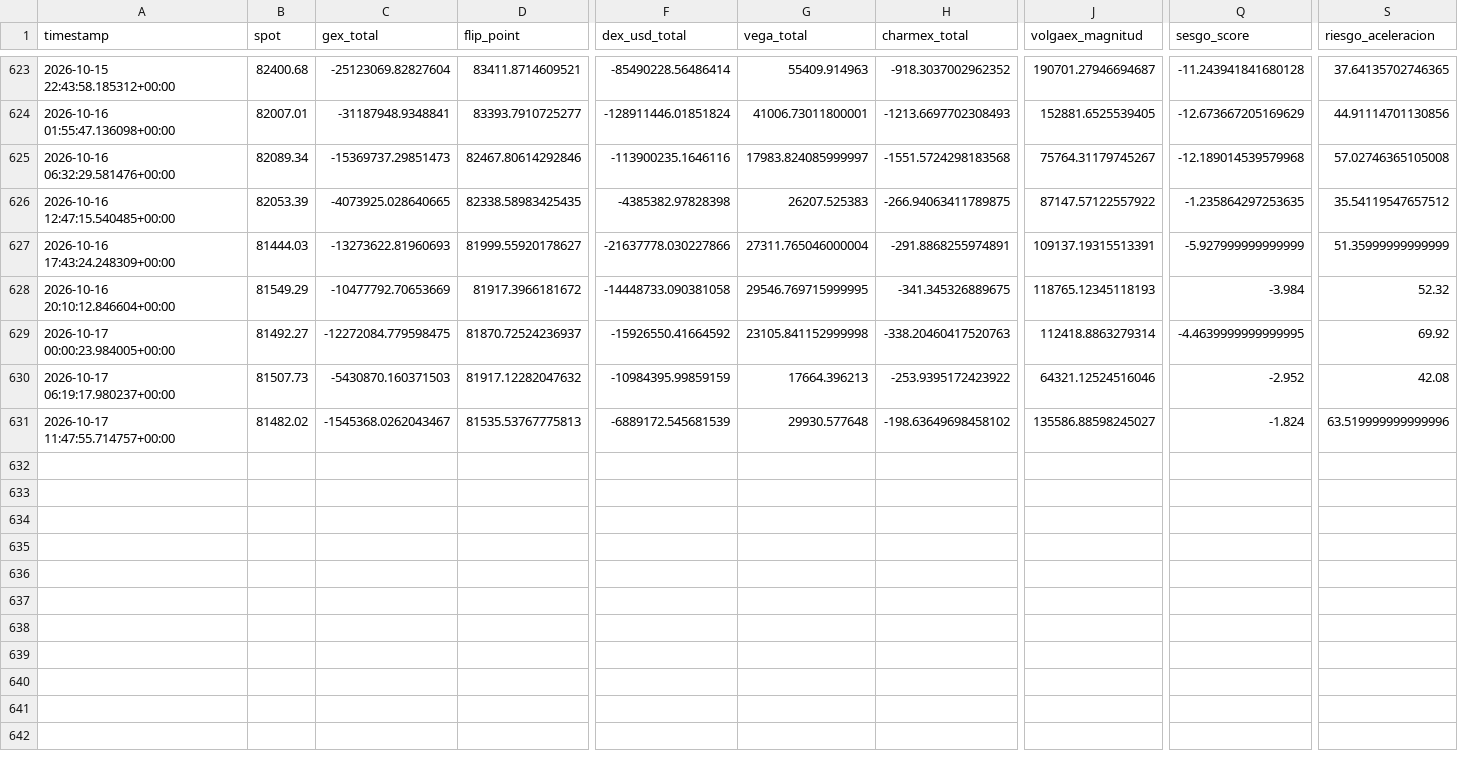
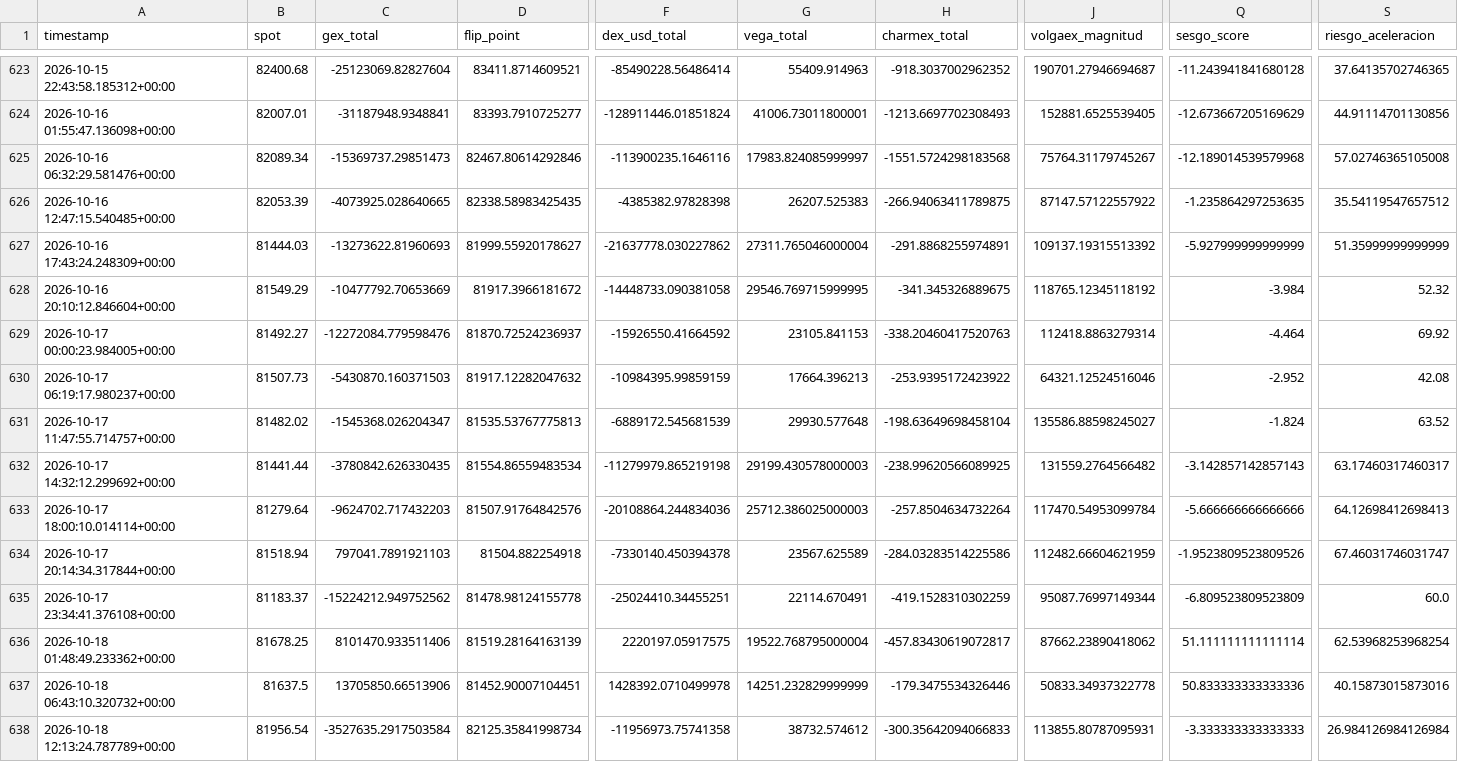
Before and after one commit to Alezmee/btc-quant-gex, a CSV file: data/historico_snapshots.csv, drawn as a sheet; only a part is shown, gaps mark what is left out; rows hold the shown columns only; the diff names each change by its address in the sheet, - before the commit and + after, or states it on an @@ line.

```diff
--- a/data/historico_snapshots.csv
+++ b/data/historico_snapshots.csv
-F627 (dex_usd_total): -21637778.030227866
+F627 (dex_usd_total): -21637778.030227862
-J627 (volgaex_magnitud): 109137.19315513391
+J627 (volgaex_magnitud): 109137.19315513392
-J628 (volgaex_magnitud): 118765.12345118193
+J628 (volgaex_magnitud): 118765.12345118192
-C629 (gex_total): -12272084.779598475
+C629 (gex_total): -12272084.779598476
-G629 (vega_total): 23105.841152999998
+G629 (vega_total): 23105.841153
-Q629 (sesgo_score): -4.4639999999999995
+Q629 (sesgo_score): -4.464
-C631 (gex_total): -1545368.0262043467
+C631 (gex_total): -1545368.026204347
-H631 (charmex_total): -198.63649698458102
+H631 (charmex_total): -198.63649698458104
-S631 (riesgo_aceleracion): 63.519999999999996
+S631 (riesgo_aceleracion): 63.52
+row 632: 2026-10-17 14:32:12.299692+00:00 | 81441.44 | -3780842.626330435 | 81554.86559483534 | -11279979.865219198 | 29199.430578000003 | -238.99620566089925 | 131559.2764566482 | -3.142857142857143 | 63.17460317460317
+row 633: 2026-10-17 18:00:10.014114+00:00 | 81279.64 | -9624702.717432203 | 81507.91764842576 | -20108864.244834036 | 25712.386025000003 | -257.8504634732264 | 117470.54953099784 | -5.666666666666666 | 64.12698412698413
+row 634: 2026-10-17 20:14:34.317844+00:00 | 81518.94 | 797041.7891921103 | 81504.882254918 | -7330140.450394378 | 23567.625589 | -284.03283514225586 | 112482.66604621959 | -1.9523809523809526 | 67.46031746031747
+row 635: 2026-10-17 23:34:41.376108+00:00 | 81183.37 | -15224212.949752562 | 81478.98124155778 | -25024410.34455251 | 22114.670491 | -419.1528310302259 | 95087.76997149344 | -6.809523809523809 | 60.0
+row 636: 2026-10-18 01:48:49.233362+00:00 | 81678.25 | 8101470.933511406 | 81519.28164163139 | 2220197.05917575 | 19522.768795000004 | -457.83430619072817 | 87662.23890418062 | 51.111111111111114 | 62.53968253968254
+row 637: 2026-10-18 06:43:10.320732+00:00 | 81637.5 | 13705850.66513906 | 81452.90007104451 | 1428392.0710499978 | 14251.232829999999 | -179.3475534326446 | 50833.34937322778 | 50.833333333333336 | 40.15873015873016
+row 638: 2026-10-18 12:13:24.787789+00:00 | 81956.54 | -3527635.2917503584 | 82125.35841998734 | -11956973.75741358 | 38732.574612 | -300.35642094066833 | 113855.80787095931 | -3.333333333333333 | 26.984126984126984
```
Also changed, not shown: data/forward_test_resultados.csv.
